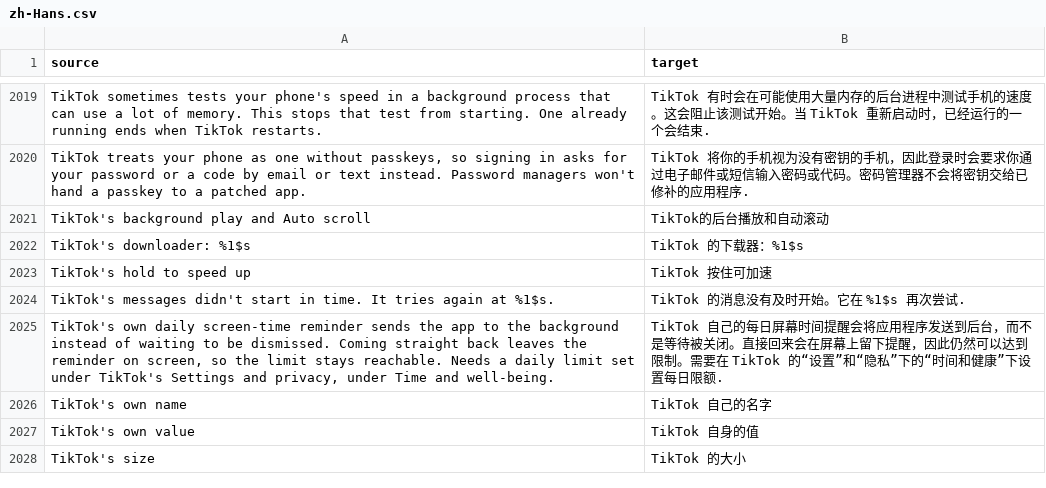
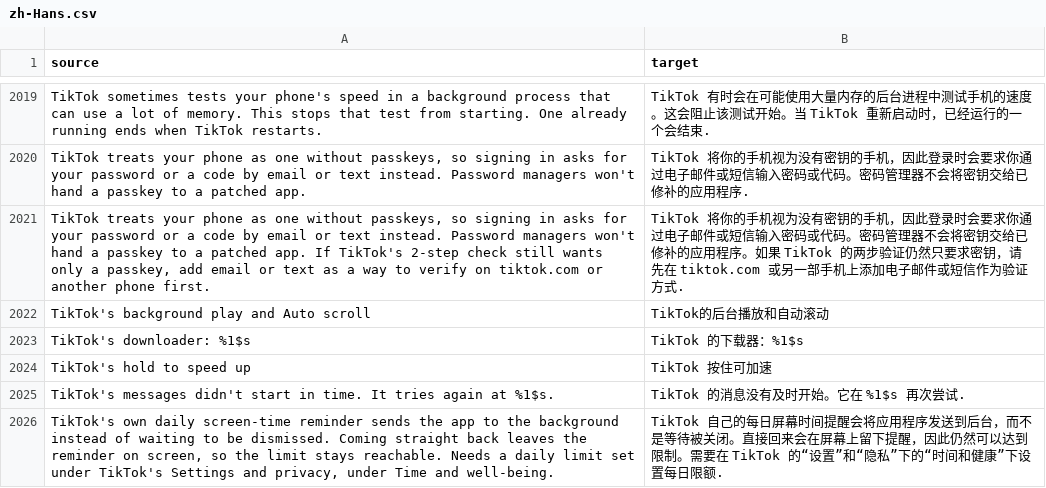
Before and after one commit to SysAdminDoc/HushFeed, a CSV file: extensions/tiktok/src/main/l10n/zh-Hans.csv, drawn as a sheet; only a part is shown, gaps mark what is left out; the shorter side is filled out with more unchanged rows.

Commit message:
fix(login): tell the passkey row's reader what works when 2-step wants only a passkey
TikTok's 2-step page lists the methods the account turned on, and that list comes
from the server, so the passkey skip can't add email or text there. The row now says
to add one of those on tiktok.com or another phone first.

Refs #102

```diff
--- a/extensions/tiktok/src/main/l10n/zh-Hans.csv
+++ b/extensions/tiktok/src/main/l10n/zh-Hans.csv
@@ -2020,2 +2020,3 @@ TikTok sometimes tests your phone's speed in a background process that can use a
 "TikTok treats your phone as one without passkeys, so signing in asks for your password or a code by email or text instead. Password managers won't hand a passkey to a patched app.",TikTok 将你的手机视为没有密钥的手机，因此登录时会要求你通过电子邮件或短信输入密码或代码。密码管理器不会将密钥交给已修补的应用程序.
+"TikTok treats your phone as one without passkeys, so signing in asks for your password or a code by email or text instead. Password managers won't hand a passkey to a patched app. If TikTok's 2-step check still wants only a passkey, add email or text as a way to verify on tiktok.com or another phone first.",TikTok 将你的手机视为没有密钥的手机，因此登录时会要求你通过电子邮件或短信输入密码或代码。密码管理器不会将密钥交给已修补的应用程序。如果 TikTok 的两步验证仍然只要求密钥，请先在 tiktok.com 或另一部手机上添加电子邮件或短信作为验证方式.
 TikTok's background play and Auto scroll,TikTok的后台播放和自动滚动
```
Also changed, not shown: extensions/tiktok/src/main/l10n/az.tsv, extensions/tiktok/src/main/l10n/de.tsv, 17 other files.
